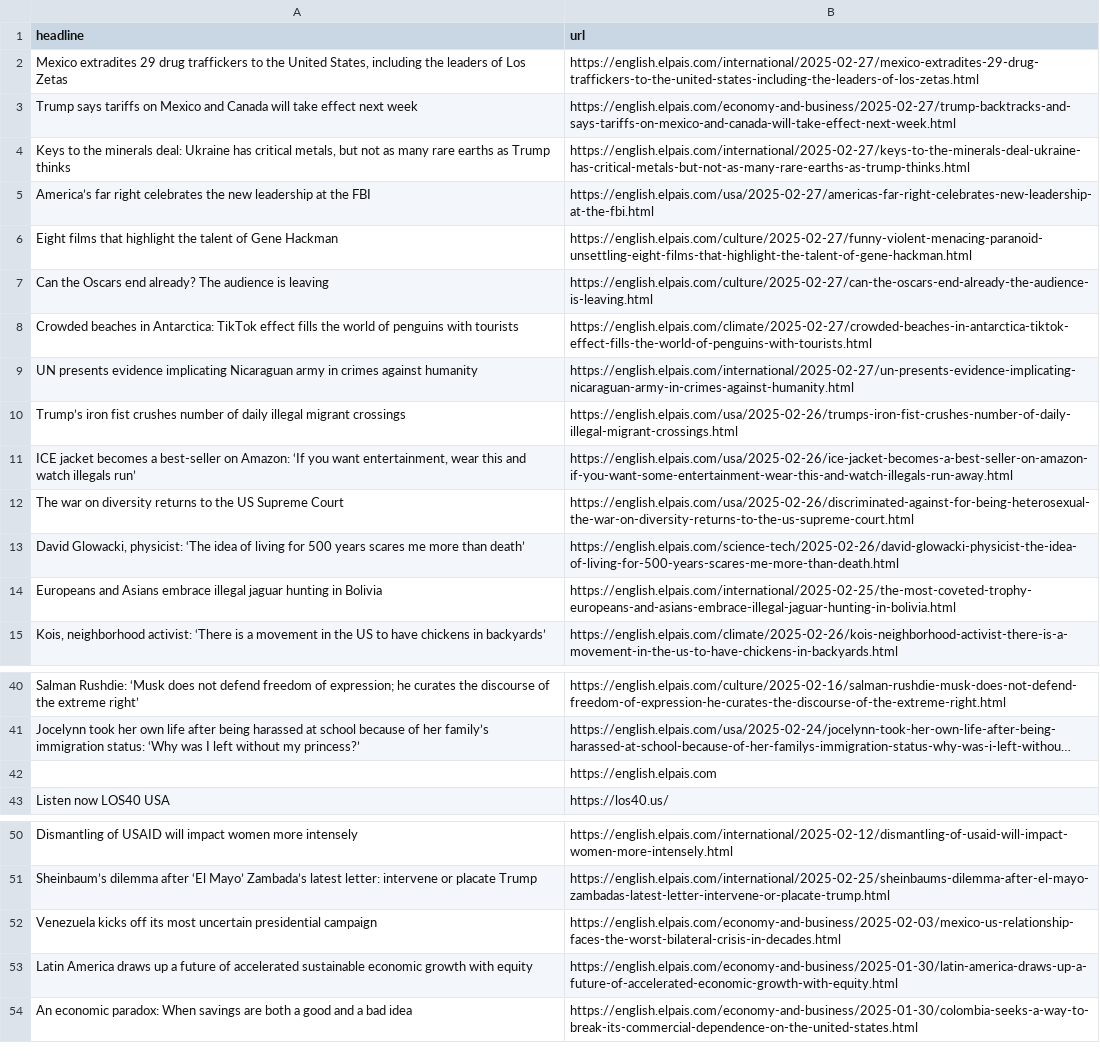
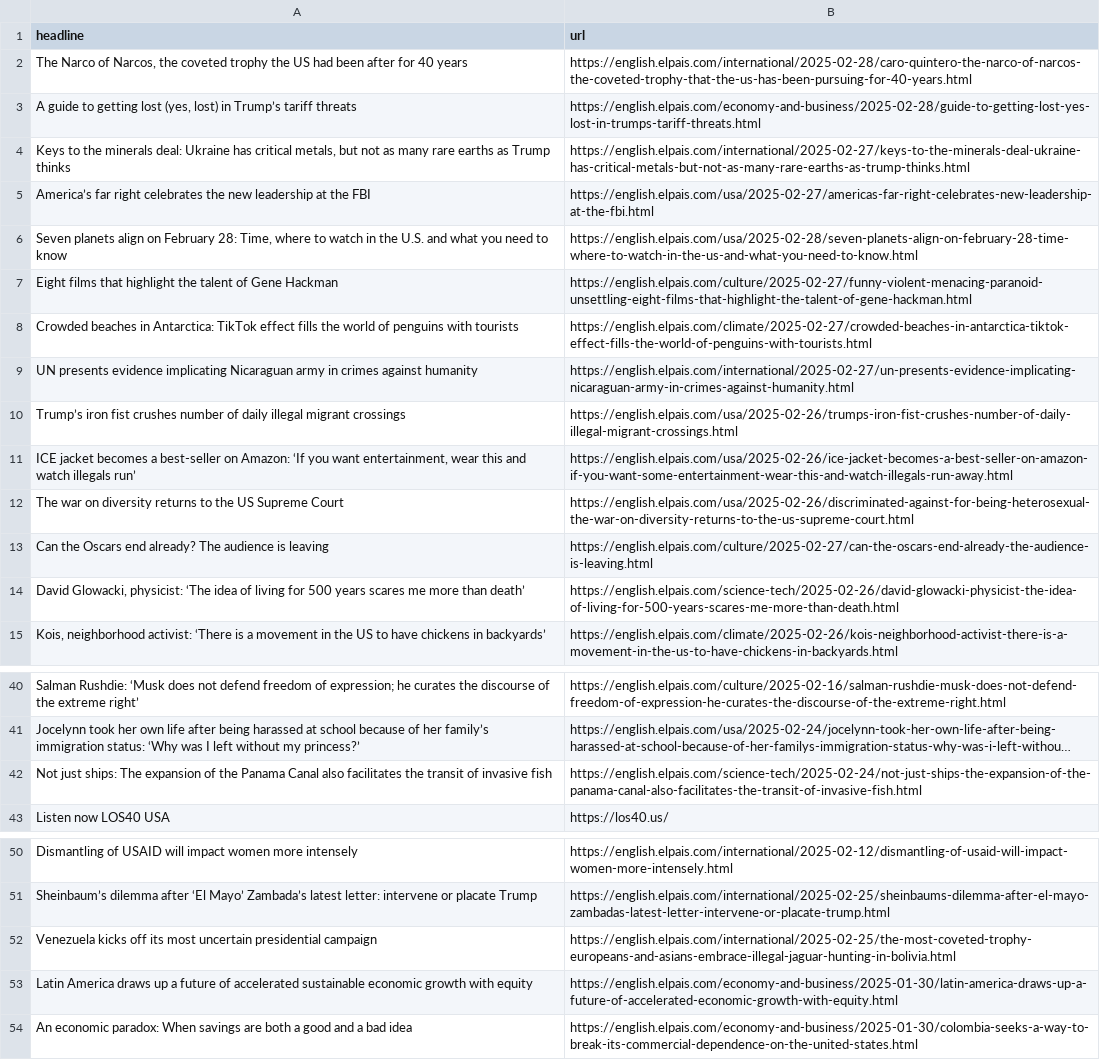
Before and after one commit to anaemepe/autoscrapper-elpais, a CSV file: headlines.csv, drawn as a sheet; only a part is shown, gaps mark what is left out; long unchanged cells end in …; removed rows and columns are numbered as before the commit, all else as after; the diff names each change by its address in the sheet, - before the commit and + after, or states it on an @@ line.

```diff
--- a/headlines.csv
+++ b/headlines.csv
-row 2: Mexico extradites 29 drug traffickers to the United States, including the leaders of Los Zetas | https://english.elpais.com/international/2025-02-27/mexico-extradites-29-drug-traffickers-to-the-united-states-including-the-leaders-of-los-zetas.html
-row 3: Trump says tariffs on Mexico and Canada will take effect next week | https://english.elpais.com/economy-and-business/2025-02-27/trump-backtracks-and-says-tariffs-on-mexico-and-canada-will-take-effect-next-week.html
+row 2: The Narco of Narcos, the coveted trophy the US had been after for 40 years | https://english.elpais.com/international/2025-02-28/caro-quintero-the-narco-of-narcos-the-coveted-trophy-that-the-us-has-been-pursuing-for-40-years.html
+row 3: A guide to getting lost (yes, lost) in Trump’s tariff threats | https://english.elpais.com/economy-and-business/2025-02-28/guide-to-getting-lost-yes-lost-in-trumps-tariff-threats.html
+row 6: Seven planets align on February 28: Time, where to watch in the U.S. and what you need to know | https://english.elpais.com/usa/2025-02-28/seven-planets-align-on-february-28-time-where-to-watch-in-the-us-and-what-you-need-to-know.html
@@ row 7 moved to row 13: Can the Oscars end already? The audience… @@
-row 14: Europeans and Asians embrace illegal jaguar hunting in Bolivia | https://english.elpais.com/international/2025-02-25/the-most-coveted-trophy-europeans-and-asians-embrace-illegal-jaguar-hunting-in-bolivia.html
-row 42:  | https://english.elpais.com
+row 42: Not just ships: The expansion of the Panama Canal also facilitates the transit of invasive fish | https://english.elpais.com/science-tech/2025-02-24/not-just-ships-the-expansion-of-the-panama-canal-also-facilitates-the-transit-of-invasive-fish.html
-B52 (url): https://english.elpais.com/economy-and-business/2025-02-03/mexico-us-relationship-faces-the-worst-bilateral-crisis-in-decades.html
+B52 (url): https://english.elpais.com/international/2025-02-25/the-most-coveted-trophy-europeans-and-asians-embrace-illegal-jaguar-hunting-in-bolivia.html
```
